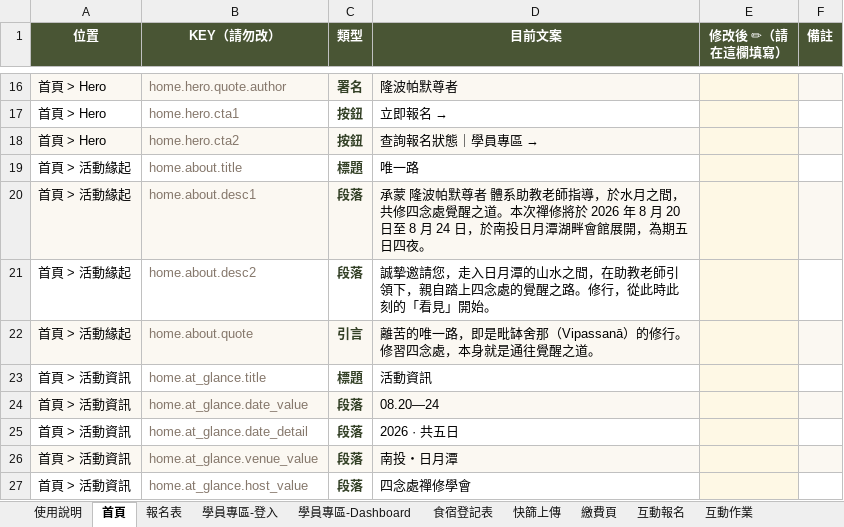
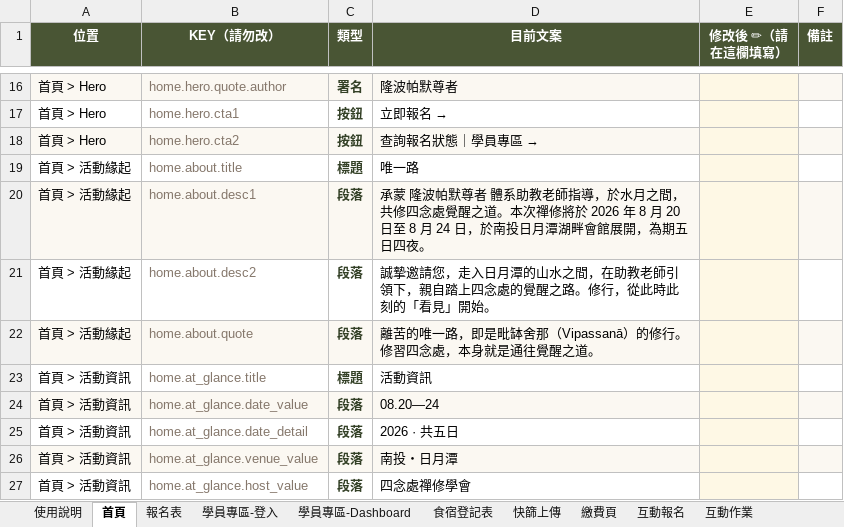
Before and after one commit to dharmaworker/satipatthana-reg, an Excel workbook: docs/客戶交付/表單文案.xlsx, sheet 首頁, drawn as a sheet; only a part is shown, gaps mark what is left out; values as stored, in another font and other column widths than the file's, no borders; the diff names each change by its address in the sheet, - before the commit and + after, or states it on an @@ line.

```diff
--- a/docs/客戶交付/表單文案.xlsx (sheet 首頁)
+++ b/docs/客戶交付/表單文案.xlsx (sheet 首頁)
-C22 (類型): 引言
+C22 (類型): 段落
```
Also changed, not shown: 2 other files.
